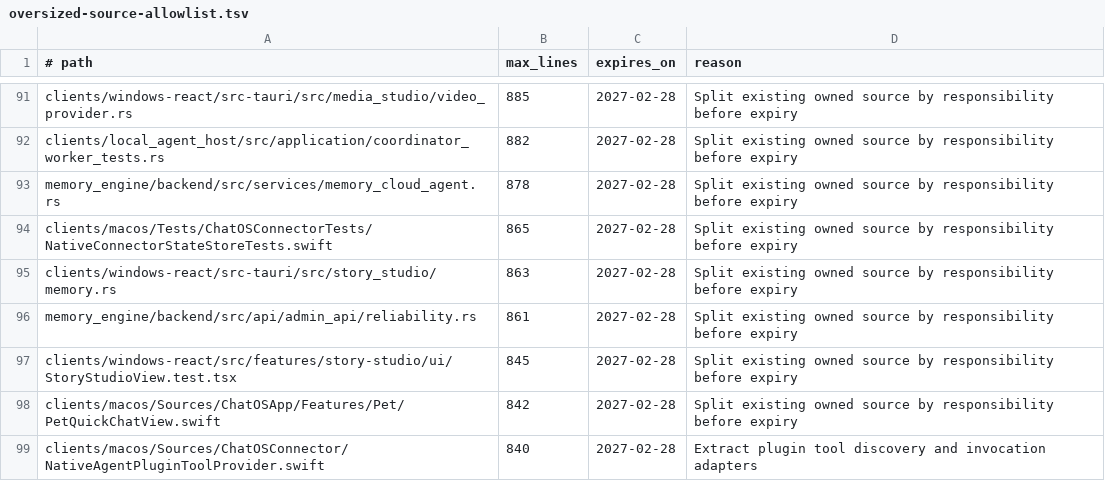
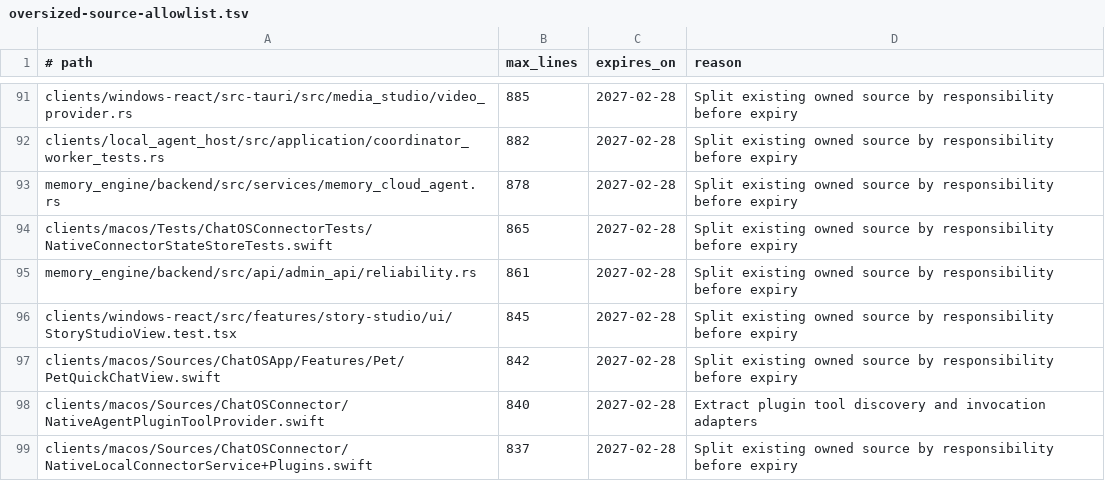
Before and after one commit to leeoohoo/chatos_rs, a TSV file: scripts/oversized-source-allowlist.tsv, drawn as a sheet; only a part is shown, gaps mark what is left out; the shorter side is filled out with more unchanged rows.

Commit message:
refactor(story-memory): isolate record projection

```diff
--- a/scripts/oversized-source-allowlist.tsv
+++ b/scripts/oversized-source-allowlist.tsv
@@ -94,3 +94,2 @@ memory_engine/backend/src/services/memory_cloud_agent.rs	878	2027-02-28	Split ex
 clients/macos/Tests/ChatOSConnectorTests/NativeConnectorStateStoreTests.swift	865	2027-02-28	Split existing owned source by responsibility before expiry
-clients/windows-react/src-tauri/src/story_studio/memory.rs	863	2027-02-28	Split existing owned source by responsibility before expiry
 memory_engine/backend/src/api/admin_api/reliability.rs	861	2027-02-28	Split existing owned source by responsibility before expiry
```
Also changed, not shown: scripts/source-size-allowlist.tsv, 2 other files.
